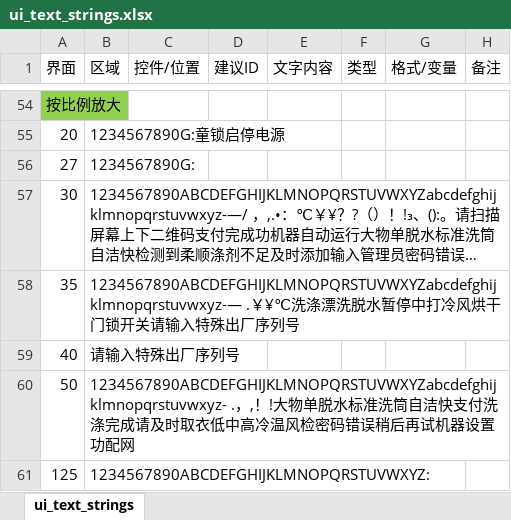
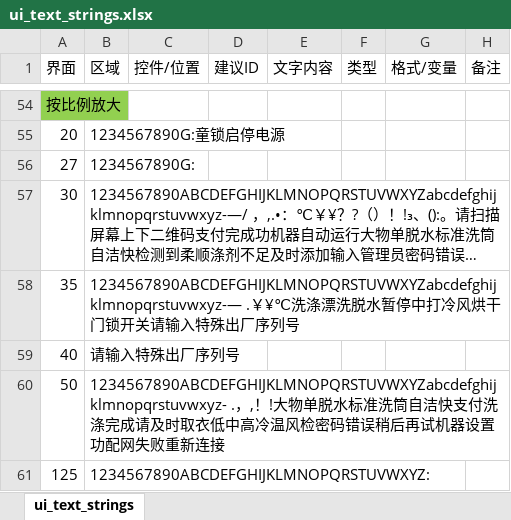
Before and after one commit to hmzl556/LVGL_zzt_v1.5, an Excel workbook: lv_port_pc_vscode-master/src/ui/ui_text_strings.xlsx, sheet ui_text_strings, drawn as a sheet; only a part is shown, gaps mark what is left out; long unchanged cells end in …; values as stored, in another font and other column widths than the file's, no borders; the diff names each change by its address in the sheet, - before the commit and + after, or states it on an @@ line.

```diff
--- a/lv_port_pc_vscode-master/src/ui/ui_text_strings.xlsx (sheet ui_text_strings)
+++ b/lv_port_pc_vscode-master/src/ui/ui_text_strings.xlsx (sheet ui_text_strings)
-B60 (区域): …置功配网
+B60 (区域): …置功配网失败重新连接
```
Also changed, not shown: 2 other files.
